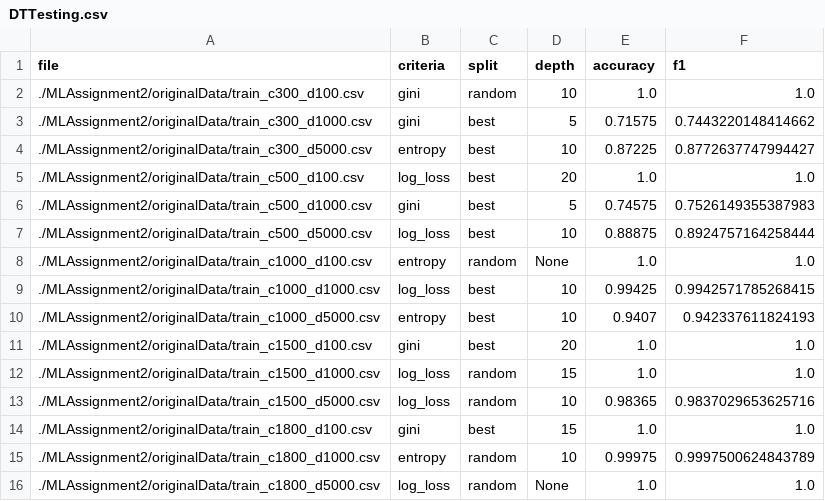
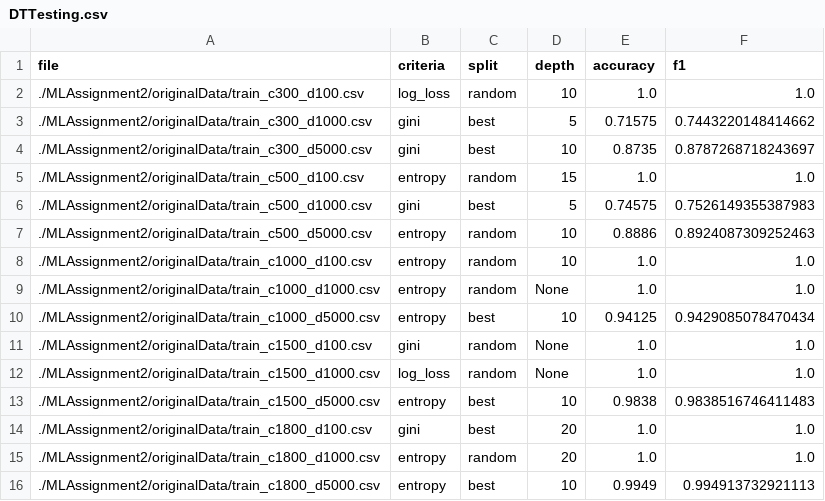
Before and after one commit to beesterman/MLAssignments, a CSV file: MLAssignment2/finalCsvs/DTTesting.csv, drawn as a sheet.

```diff
--- a/MLAssignment2/finalCsvs/DTTesting.csv
+++ b/MLAssignment2/finalCsvs/DTTesting.csv
@@ -1,16 +1,16 @@
 file,criteria,split,depth,accuracy,f1
-./MLAssignment2/originalData/train_c300_d100.csv,gini,random,10,1.0,1.0
+./MLAssignment2/originalData/train_c300_d100.csv,log_loss,random,10,1.0,1.0
 ./MLAssignment2/originalData/train_c300_d1000.csv,gini,best,5,0.71575,0.7443220148414662
-./MLAssignment2/originalData/train_c300_d5000.csv,entropy,best,10,0.87225,0.8772637747994427
-./MLAssignment2/originalData/train_c500_d100.csv,log_loss,best,20,1.0,1.0
+./MLAssignment2/originalData/train_c300_d5000.csv,gini,best,10,0.8735,0.8787268718243697
+./MLAssignment2/originalData/train_c500_d100.csv,entropy,random,15,1.0,1.0
 ./MLAssignment2/originalData/train_c500_d1000.csv,gini,best,5,0.74575,0.7526149355387983
-./MLAssignment2/originalData/train_c500_d5000.csv,log_loss,best,10,0.88875,0.8924757164258444
-./MLAssignment2/originalData/train_c1000_d100.csv,entropy,random,None,1.0,1.0
-./MLAssignment2/originalData/train_c1000_d1000.csv,log_loss,best,10,0.99425,0.9942571785268415
-./MLAssignment2/originalData/train_c1000_d5000.csv,entropy,best,10,0.9407,0.942337611824193
-./MLAssignment2/originalData/train_c1500_d100.csv,gini,best,20,1.0,1.0
-./MLAssignment2/originalData/train_c1500_d1000.csv,log_loss,random,15,1.0,1.0
-./MLAssignment2/originalData/train_c1500_d5000.csv,log_loss,random,10,0.98365,0.9837029653625716
-./MLAssignment2/originalData/train_c1800_d100.csv,gini,best,15,1.0,1.0
-./MLAssignment2/originalData/train_c1800_d1000.csv,entropy,random,10,0.99975,0.9997500624843789
-./MLAssignment2/originalData/train_c1800_d5000.csv,log_loss,random,None,1.0,1.0
+./MLAssignment2/originalData/train_c500_d5000.csv,entropy,random,10,0.8886,0.8924087309252463
+./MLAssignment2/originalData/train_c1000_d100.csv,entropy,random,10,1.0,1.0
+./MLAssignment2/originalData/train_c1000_d1000.csv,entropy,random,None,1.0,1.0
+./MLAssignment2/originalData/train_c1000_d5000.csv,entropy,best,10,0.94125,0.9429085078470434
+./MLAssignment2/originalData/train_c1500_d100.csv,gini,random,None,1.0,1.0
+./MLAssignment2/originalData/train_c1500_d1000.csv,log_loss,random,None,1.0,1.0
+./MLAssignment2/originalData/train_c1500_d5000.csv,entropy,best,10,0.9838,0.9838516746411483
+./MLAssignment2/originalData/train_c1800_d100.csv,gini,best,20,1.0,1.0
+./MLAssignment2/originalData/train_c1800_d1000.csv,entropy,random,20,1.0,1.0
+./MLAssignment2/originalData/train_c1800_d5000.csv,entropy,best,10,0.9949,0.994913732921113
```
Also changed, not shown: MLAssignment2/finalCsvs/DTTuning.csv, 1 other file.
